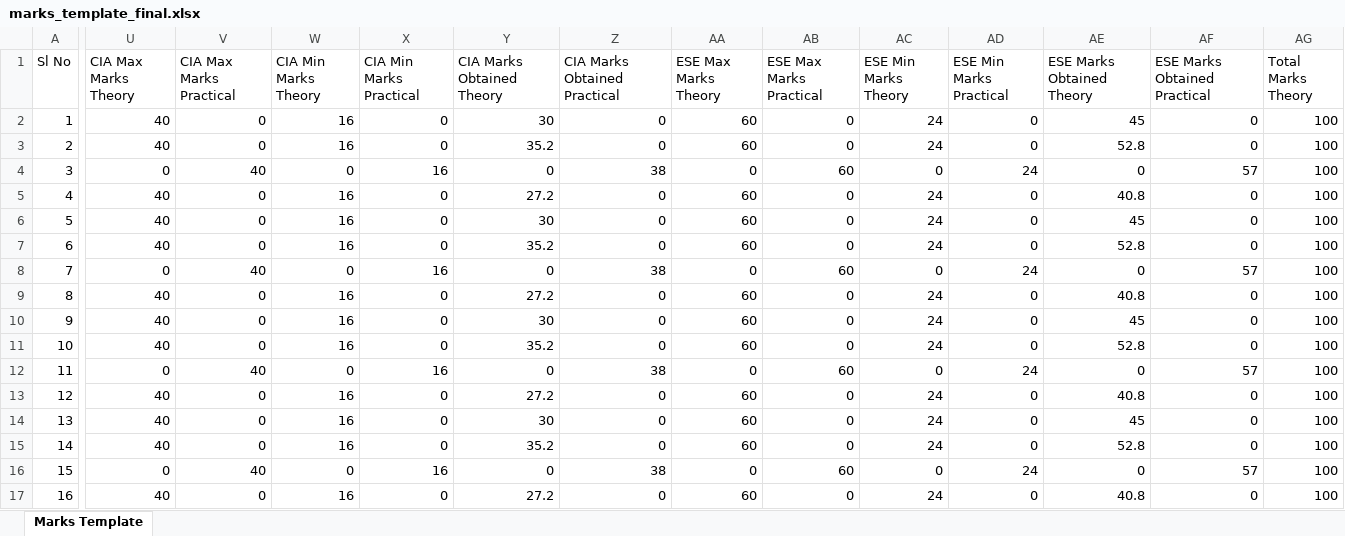
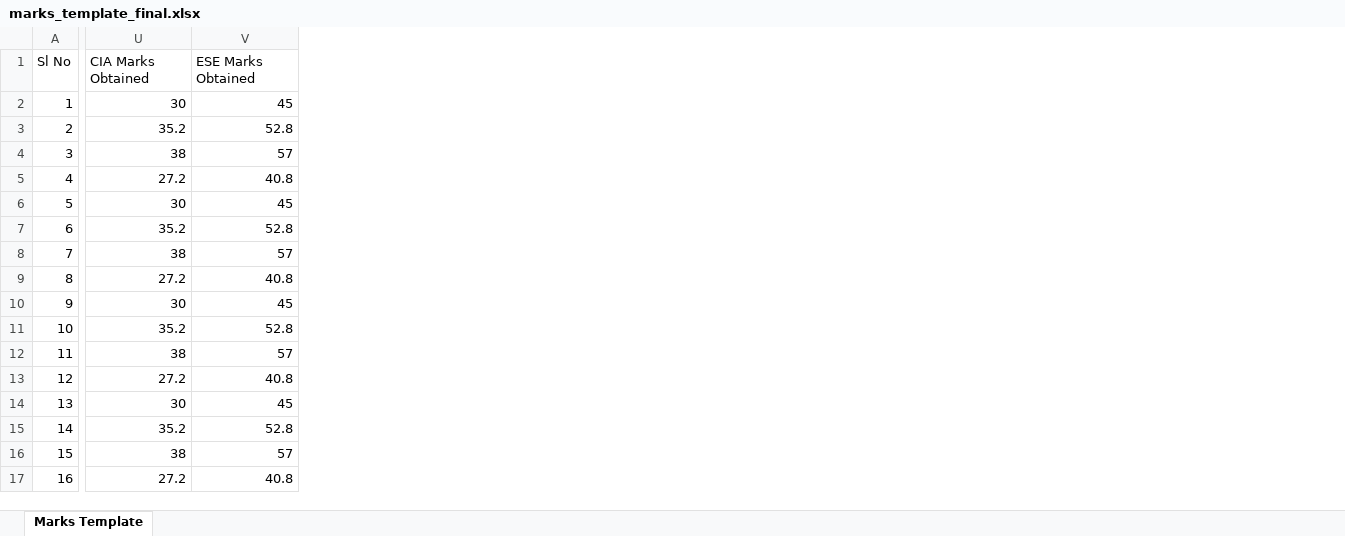
Before and after one commit to mohd13adnan15-design/gcu-results, an Excel workbook: public/marks_template_final.xlsx, sheet Marks Template, drawn as a sheet; only a part is shown, gaps mark what is left out; values as stored, in another font and other column widths than the file's, no borders; removed rows and columns are numbered as before the commit, all else as after; the diff covers the shown part only; the diff names each change by its address in the sheet, - before the commit and + after, or states it on an @@ line.

```diff
--- a/public/marks_template_final.xlsx (sheet Marks Template)
+++ b/public/marks_template_final.xlsx (sheet Marks Template)
-column U (CIA Max Marks Theory), rows 2-17: 40 | 40 | 0 | 40 | 40 | 40 | 0 | 40 | 40 | 40 | 0 | 40 | 40 | 40 | 0 | 40
-column V (CIA Max Marks Practical), rows 2-17: 0 | 0 | 40 | 0 | 0 | 0 | 40 | 0 | 0 | 0 | 40 | 0 | 0 | 0 | 40 | 0
-column W (CIA Min Marks Theory), rows 2-17: 16 | 16 | 0 | 16 | 16 | 16 | 0 | 16 | 16 | 16 | 0 | 16 | 16 | 16 | 0 | 16
-column X (CIA Min Marks Practical), rows 2-17: 0 | 0 | 16 | 0 | 0 | 0 | 16 | 0 | 0 | 0 | 16 | 0 | 0 | 0 | 16 | 0
-column Z (CIA Marks Obtained Practical), rows 2-17: 0 | 0 | 38 | 0 | 0 | 0 | 38 | 0 | 0 | 0 | 38 | 0 | 0 | 0 | 38 | 0
-column AA (ESE Max Marks Theory), rows 2-17: 60 | 60 | 0 | 60 | 60 | 60 | 0 | 60 | 60 | 60 | 0 | 60 | 60 | 60 | 0 | 60
-column AB (ESE Max Marks Practical), rows 2-17: 0 | 0 | 60 | 0 | 0 | 0 | 60 | 0 | 0 | 0 | 60 | 0 | 0 | 0 | 60 | 0
-column AC (ESE Min Marks Theory), rows 2-17: 24 | 24 | 0 | 24 | 24 | 24 | 0 | 24 | 24 | 24 | 0 | 24 | 24 | 24 | 0 | 24
-column AD (ESE Min Marks Practical), rows 2-17: 0 | 0 | 24 | 0 | 0 | 0 | 24 | 0 | 0 | 0 | 24 | 0 | 0 | 0 | 24 | 0
-column AF (ESE Marks Obtained Practical), rows 2-17: 0 | 0 | 57 | 0 | 0 | 0 | 57 | 0 | 0 | 0 | 57 | 0 | 0 | 0 | 57 | 0
-column AG (Total Marks Theory), rows 2-17: all 100
-U1: CIA Marks Obtained Theory
+U1: CIA Marks Obtained
-V1: ESE Marks Obtained Theory
+V1: ESE Marks Obtained
-U4 (CIA Marks Obtained): 0
+U4 (CIA Marks Obtained): 38
-V4 (ESE Marks Obtained): 0
+V4 (ESE Marks Obtained): 57
-U8 (CIA Marks Obtained): 0
+U8 (CIA Marks Obtained): 38
-V8 (ESE Marks Obtained): 0
+V8 (ESE Marks Obtained): 57
-U12 (CIA Marks Obtained): 0
+U12 (CIA Marks Obtained): 38
-V12 (ESE Marks Obtained): 0
+V12 (ESE Marks Obtained): 57
-U16 (CIA Marks Obtained): 0
+U16 (CIA Marks Obtained): 38
-V16 (ESE Marks Obtained): 0
+V16 (ESE Marks Obtained): 57
```
Also changed, not shown: 1 removed column elsewhere in this sheet, 47 other files.
